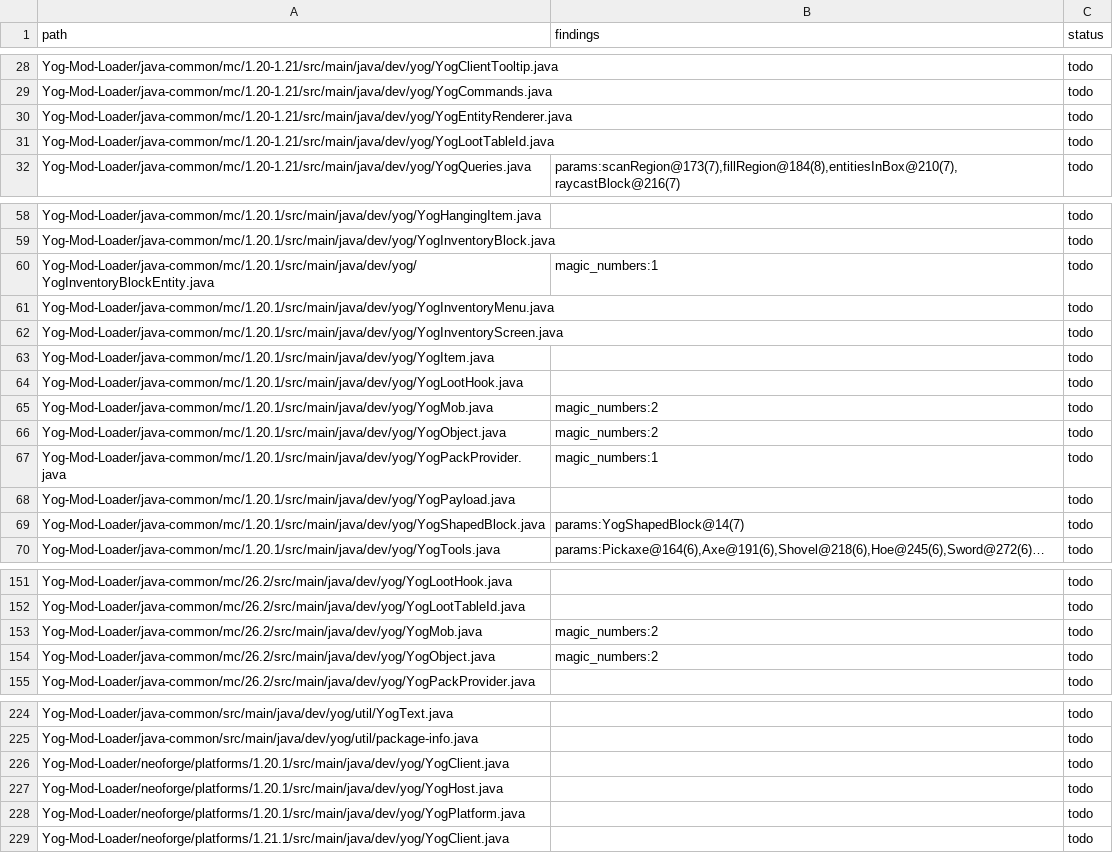
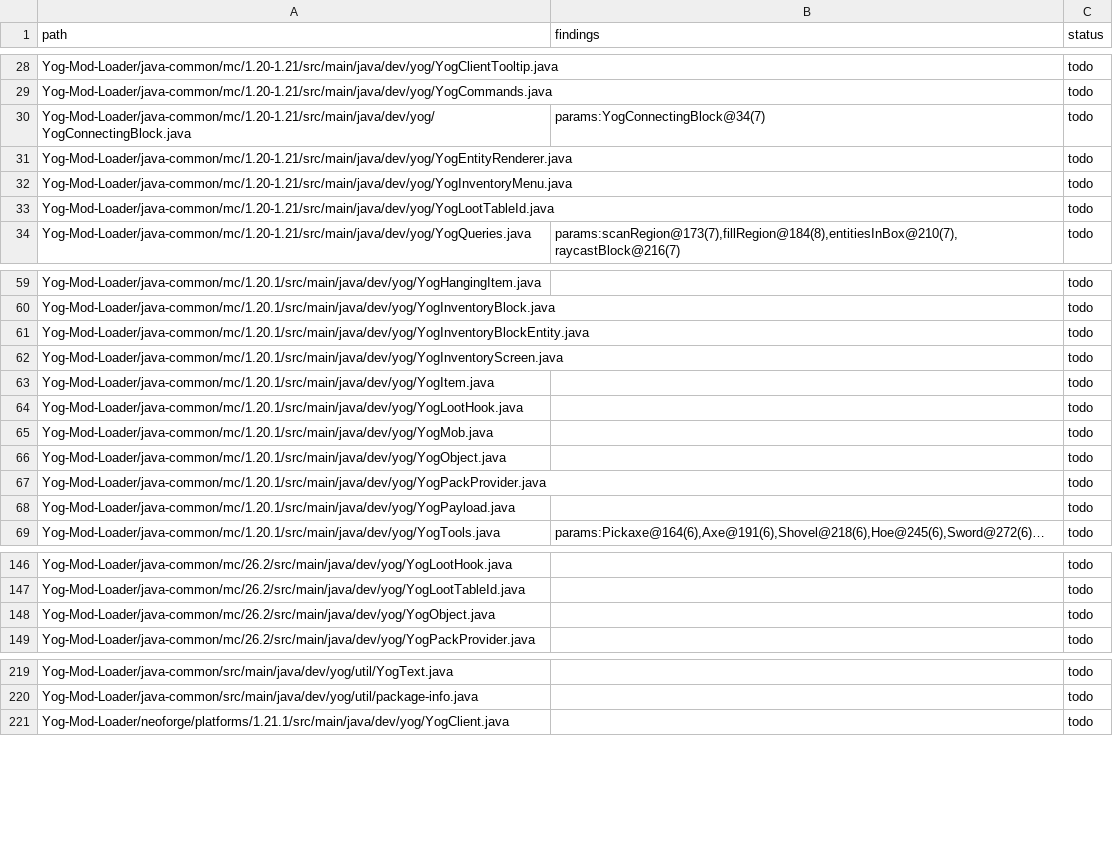
Before and after one commit to F000NKKK/Yog-Mod-Loader, a TSV file: docs/standards-review.tsv, drawn as a sheet; only a part is shown, gaps mark what is left out; the diff covers the shown part only.

```diff
--- a/docs/standards-review.tsv
+++ b/docs/standards-review.tsv
@@ -29,3 +29,5 @@ Yog-Mod-Loader/java-common/mc/1.20-1.21/src/main/java/dev/yog/YogClientTooltip.j
 Yog-Mod-Loader/java-common/mc/1.20-1.21/src/main/java/dev/yog/YogCommands.java		todo
+Yog-Mod-Loader/java-common/mc/1.20-1.21/src/main/java/dev/yog/YogConnectingBlock.java	params:YogConnectingBlock@34(7)	todo
 Yog-Mod-Loader/java-common/mc/1.20-1.21/src/main/java/dev/yog/YogEntityRenderer.java		todo
+Yog-Mod-Loader/java-common/mc/1.20-1.21/src/main/java/dev/yog/YogInventoryMenu.java		todo
 Yog-Mod-Loader/java-common/mc/1.20-1.21/src/main/java/dev/yog/YogLootTableId.java		todo
@@ -59,4 +60,3 @@ Yog-Mod-Loader/java-common/mc/1.20.1/src/main/java/dev/yog/YogHangingItem.java
 Yog-Mod-Loader/java-common/mc/1.20.1/src/main/java/dev/yog/YogInventoryBlock.java		todo
-Yog-Mod-Loader/java-common/mc/1.20.1/src/main/java/dev/yog/YogInventoryBlockEntity.java	magic_numbers:1	todo
-Yog-Mod-Loader/java-common/mc/1.20.1/src/main/java/dev/yog/YogInventoryMenu.java		todo
+Yog-Mod-Loader/java-common/mc/1.20.1/src/main/java/dev/yog/YogInventoryBlockEntity.java		todo
 Yog-Mod-Loader/java-common/mc/1.20.1/src/main/java/dev/yog/YogInventoryScreen.java		todo
@@ -64,7 +64,6 @@ Yog-Mod-Loader/java-common/mc/1.20.1/src/main/java/dev/yog/YogItem.java		todo
 Yog-Mod-Loader/java-common/mc/1.20.1/src/main/java/dev/yog/YogLootHook.java		todo
-Yog-Mod-Loader/java-common/mc/1.20.1/src/main/java/dev/yog/YogMob.java	magic_numbers:2	todo
-Yog-Mod-Loader/java-common/mc/1.20.1/src/main/java/dev/yog/YogObject.java	magic_numbers:2	todo
-Yog-Mod-Loader/java-common/mc/1.20.1/src/main/java/dev/yog/YogPackProvider.java	magic_numbers:1	todo
+Yog-Mod-Loader/java-common/mc/1.20.1/src/main/java/dev/yog/YogMob.java		todo
+Yog-Mod-Loader/java-common/mc/1.20.1/src/main/java/dev/yog/YogObject.java		todo
+Yog-Mod-Loader/java-common/mc/1.20.1/src/main/java/dev/yog/YogPackProvider.java		todo
 Yog-Mod-Loader/java-common/mc/1.20.1/src/main/java/dev/yog/YogPayload.java		todo
-Yog-Mod-Loader/java-common/mc/1.20.1/src/main/java/dev/yog/YogShapedBlock.java	params:YogShapedBlock@14(7)	todo
 Yog-Mod-Loader/java-common/mc/1.20.1/src/main/java/dev/yog/YogTools.java	params:Pickaxe@164(6),Axe@191(6),Shovel@218(6),Hoe@245(6),Sword@272(6)…	todo
@@ -152,4 +147,3 @@ Yog-Mod-Loader/java-common/mc/26.2/src/main/java/dev/yog/YogLootHook.java		todo
 Yog-Mod-Loader/java-common/mc/26.2/src/main/java/dev/yog/YogLootTableId.java		todo
-Yog-Mod-Loader/java-common/mc/26.2/src/main/java/dev/yog/YogMob.java	magic_numbers:2	todo
-Yog-Mod-Loader/java-common/mc/26.2/src/main/java/dev/yog/YogObject.java	magic_numbers:2	todo
+Yog-Mod-Loader/java-common/mc/26.2/src/main/java/dev/yog/YogObject.java		todo
 Yog-Mod-Loader/java-common/mc/26.2/src/main/java/dev/yog/YogPackProvider.java		todo
@@ -225,5 +220,2 @@ Yog-Mod-Loader/java-common/src/main/java/dev/yog/util/YogText.java		todo
 Yog-Mod-Loader/java-common/src/main/java/dev/yog/util/package-info.java		todo
-Yog-Mod-Loader/neoforge/platforms/1.20.1/src/main/java/dev/yog/YogClient.java		todo
-Yog-Mod-Loader/neoforge/platforms/1.20.1/src/main/java/dev/yog/YogHost.java		todo
-Yog-Mod-Loader/neoforge/platforms/1.20.1/src/main/java/dev/yog/YogPlatform.java		todo
 Yog-Mod-Loader/neoforge/platforms/1.21.1/src/main/java/dev/yog/YogClient.java		todo
```
Also changed, not shown: 4 added rows, 8 removed rows and 9 edited cells elsewhere in this file, 16 other files.
